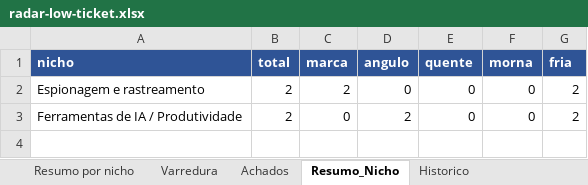
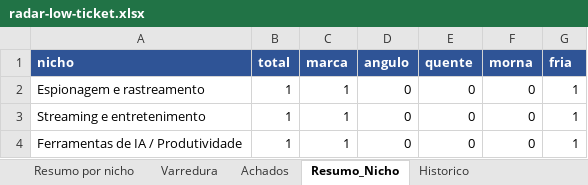
Before and after one commit to LucasRobs/lowticketswiki, an Excel workbook: Radar/radar-low-ticket.xlsx, sheet Resumo_Nicho, drawn as a sheet; values as stored, in another font and other column widths than the file's, no borders; addresses are those after the commit; the diff names each change by its address in the sheet, - before the commit and + after, or states it on an @@ line.

```diff
--- a/Radar/radar-low-ticket.xlsx (sheet Resumo_Nicho)
+++ b/Radar/radar-low-ticket.xlsx (sheet Resumo_Nicho)
-B2 (total): 2
+B2 (total): 1
-C2 (marca): 2
+C2 (marca): 1
-G2 (fria): 2
+G2 (fria): 1
+row 3: Streaming e entretenimento | 1 | 1 | 0 | 0 | 0 | 1
-B4 (total): 2
+B4 (total): 1
-C4 (marca): 0
+C4 (marca): 1
-D4 (angulo): 2
+D4 (angulo): 0
-G4 (fria): 2
+G4 (fria): 1
```
Also changed, not shown: sheet Achados, sheet Historico, 47 other files.
